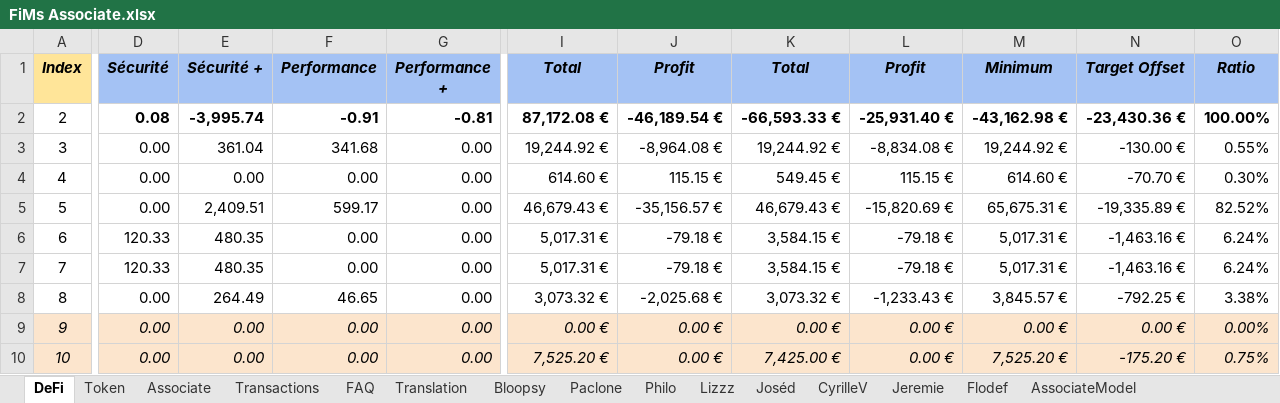
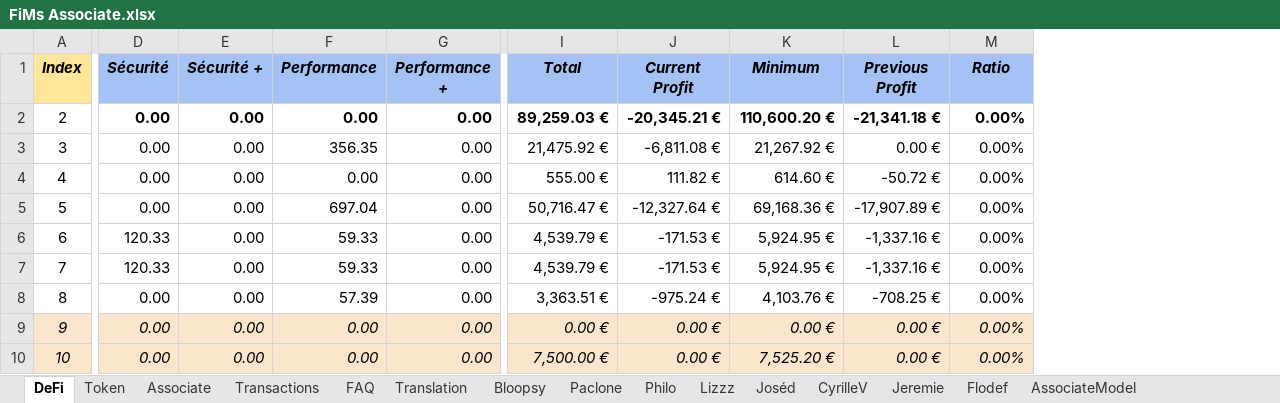
Before and after one commit to flodef/FiMs, an Excel workbook: Data/FiMs Associate.xlsx, sheet DeFi, drawn as a sheet; only a part is shown, gaps mark what is left out; values as stored, in another font and other column widths than the file's, no borders; charts and pictures and conditional formats not drawn; removed rows and columns are numbered as before the commit, all else as after; the diff names each change by its address in the sheet, - before the commit and + after, or states it on an @@ line.

```diff
--- a/Data/FiMs Associate.xlsx (sheet DeFi)
+++ b/Data/FiMs Associate.xlsx (sheet DeFi)
-column J (Profit), rows 2-10: -46,189.54 € | -8,964.08 € | 115.15 € | -35,156.57 € | -79.18 € | -79.18 € | -2,025.68 € | 0.00 € | 0.00 €
-column K (Total), rows 2-10: -66,593.33 € | 19,244.92 € | 549.45 € | 46,679.43 € | 3,584.15 € | 3,584.15 € | 3,073.32 € | 0.00 € | 7,425.00 €
-column L (Profit), rows 2-10: -25,931.40 € | -8,834.08 € | 115.15 € | -15,820.69 € | -79.18 € | -79.18 € | -1,233.43 € | 0.00 € | 0.00 €
+column J (Current Profit), rows 2-10: -20,345.21 € | -6,811.08 € | 111.82 € | -12,327.64 € | -171.53 € | -171.53 € | -975.24 € | 0.00 € | 0.00 €
-column N (Target Offset), rows 2-10: -23,430.36 € | -130.00 € | -70.70 € | -19,335.89 € | -1,463.16 € | -1,463.16 € | -792.25 € | 0.00 € | -175.20 €
+column L (Previous Profit), rows 2-10: -21,341.18 € | 0.00 € | -50.72 € | -17,907.89 € | -1,337.16 € | -1,337.16 € | -708.25 € | 0.00 € | 0.00 €
-D2 (Sécurité): 0.08
+D2 (Sécurité): 0.00
-E2 (Sécurité +): -3,995.74
+E2 (Sécurité +): 0.00
-F2 (Performance): -0.91
+F2 (Performance): 0.00
-G2 (Performance +): -0.81
+G2 (Performance +): 0.00
-I2 (Total): 87,172.08 €
+I2 (Total): 89,259.03 €
-K2 (Minimum): -43,162.98 €
+K2 (Minimum): 110,600.20 €
-M2 (Ratio): 100.00%
+M2 (Ratio): 0.00%
-E3 (Sécurité +): 361.04
+E3 (Sécurité +): 0.00
-F3 (Performance): 341.68
+F3 (Performance): 356.35
-I3 (Total): 19,244.92 €
+I3 (Total): 21,475.92 €
-K3 (Minimum): 19,244.92 €
+K3 (Minimum): 21,267.92 €
-M3 (Ratio): 0.55%
+M3 (Ratio): 0.00%
-I4 (Total): 614.60 €
+I4 (Total): 555.00 €
-M4 (Ratio): 0.30%
+M4 (Ratio): 0.00%
-E5 (Sécurité +): 2,409.51
+E5 (Sécurité +): 0.00
-F5 (Performance): 599.17
+F5 (Performance): 697.04
-I5 (Total): 46,679.43 €
+I5 (Total): 50,716.47 €
-K5 (Minimum): 65,675.31 €
+K5 (Minimum): 69,168.36 €
-M5 (Ratio): 82.52%
+M5 (Ratio): 0.00%
-E6:E7 (Sécurité +): 480.35
+E6:E7 (Sécurité +): 0.00
-F6:F7 (Performance): 0.00
+F6:F7 (Performance): 59.33
-I6:I7 (Total): 5,017.31 €
+I6:I7 (Total): 4,539.79 €
-K6:K7 (Minimum): 5,017.31 €
+K6:K7 (Minimum): 5,924.95 €
-M6:M7 (Ratio): 6.24%
+M6:M7 (Ratio): 0.00%
-E8 (Sécurité +): 264.49
+E8 (Sécurité +): 0.00
-F8 (Performance): 46.65
+F8 (Performance): 57.39
-I8 (Total): 3,073.32 €
+I8 (Total): 3,363.51 €
-K8 (Minimum): 3,845.57 €
+K8 (Minimum): 4,103.76 €
-M8 (Ratio): 3.38%
+M8 (Ratio): 0.00%
-I10 (Total): 7,525.20 €
+I10 (Total): 7,500.00 €
-M10 (Ratio): 0.75%
+M10 (Ratio): 0.00%
```
Also changed, not shown: sheet Token, sheet Associate, sheet Flodef, sheet CyrilleV, sheet Lizzz, sheet Joséd, 8 more sheets, formulas that keep their value, 2 other files.
